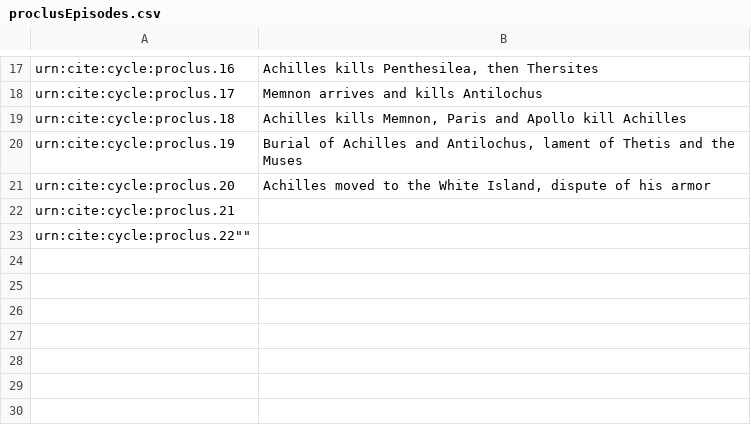
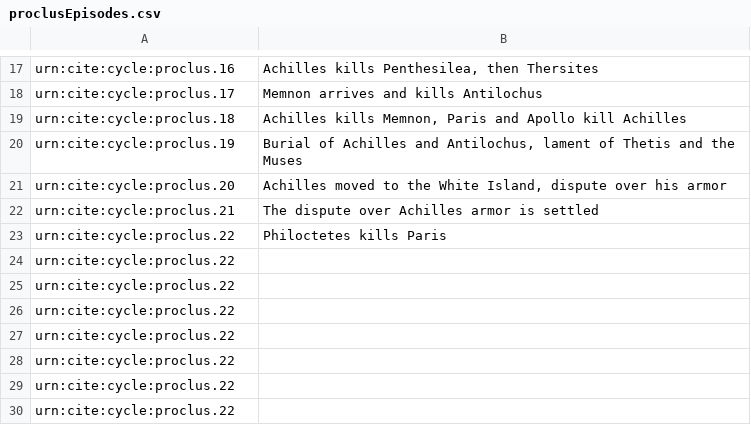
Before and after one commit to neelsmith/retelling, a CSV file: collections/proclusEpisodes.csv, drawn as a sheet; only a part is shown, gaps mark what is left out.

Commit message:
Update proclusEpisodes.csv

```diff
--- a/collections/proclusEpisodes.csv
+++ b/collections/proclusEpisodes.csv
@@ -20,4 +20,11 @@ urn:cite:cycle:proclus.18,"Achilles kills Memnon, Paris and Apollo kill Achilles
 urn:cite:cycle:proclus.19,"Burial of Achilles and Antilochus, lament of Thetis and the Muses"
-urn:cite:cycle:proclus.20,"Achilles moved to the White Island, dispute of his armor"
-urn:cite:cycle:proclus.21,""
-urn:cite:cycle:proclus.22""
+urn:cite:cycle:proclus.20,"Achilles moved to the White Island, dispute over his armor"
+urn:cite:cycle:proclus.21,"The dispute over Achilles armor is settled"
+urn:cite:cycle:proclus.22,"Philoctetes kills Paris"
+urn:cite:cycle:proclus.22,""
+urn:cite:cycle:proclus.22,""
+urn:cite:cycle:proclus.22,""
+urn:cite:cycle:proclus.22,""
+urn:cite:cycle:proclus.22,""
+urn:cite:cycle:proclus.22,""
+urn:cite:cycle:proclus.22,""
```
